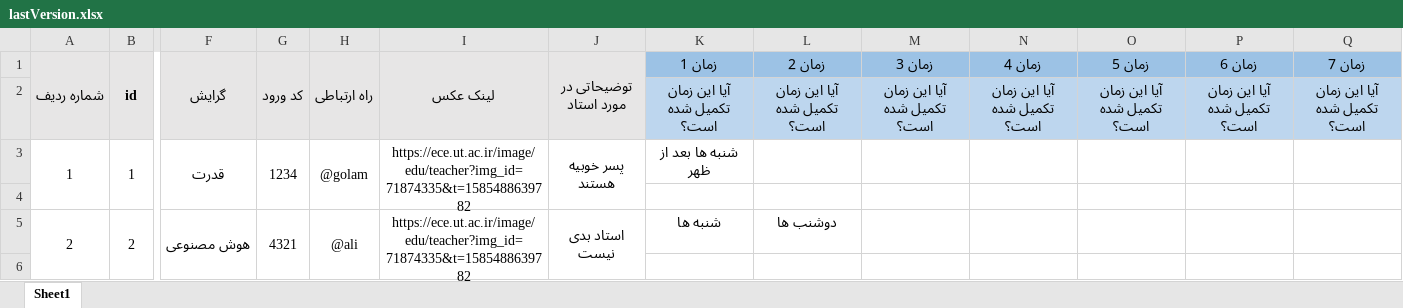
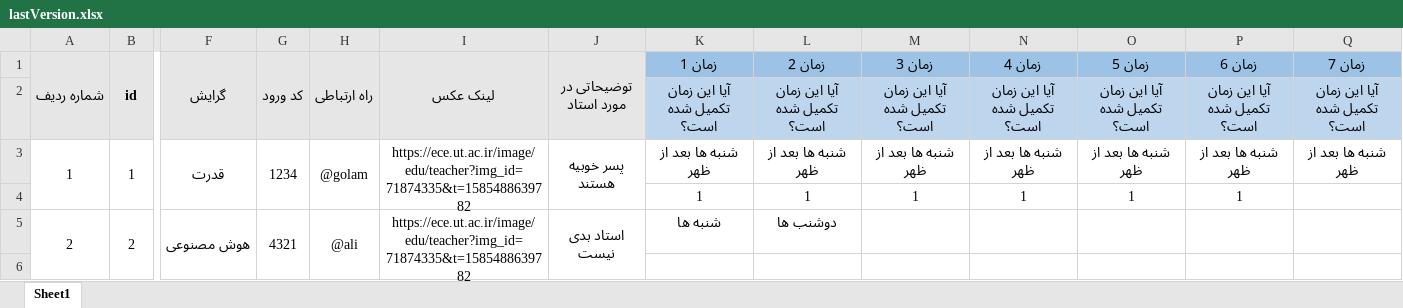
Before and after one commit to ali79taba/book_slot_telegram_bot, an Excel workbook: data/lastVersion.xlsx, sheet Sheet1, drawn as a sheet; only a part is shown, gaps mark what is left out; values as stored, in another font and other column widths than the file's, no borders; rows hold the shown columns only; the diff names each change by its address in the sheet, - before the commit and + after, or states it on an @@ line.

```diff
--- a/data/lastVersion.xlsx (sheet Sheet1)
+++ b/data/lastVersion.xlsx (sheet Sheet1)
-L3 (زمان 2): (empty)
+L3 (زمان 2): شنبه ها بعد از ظهر
-M3 (زمان 3): (empty)
+M3 (زمان 3): شنبه ها بعد از ظهر
-N3 (زمان 4): (empty)
+N3 (زمان 4): شنبه ها بعد از ظهر
-O3 (زمان 5): (empty)
+O3 (زمان 5): شنبه ها بعد از ظهر
-P3 (زمان 6): (empty)
+P3 (زمان 6): شنبه ها بعد از ظهر
-Q3 (زمان 7): (empty)
+Q3 (زمان 7): شنبه ها بعد از ظهر
-row 4: (empty)
+row 4:  |  |  |  |  |  |  | 1 | 1 | 1 | 1 | 1 | 1
```
Also changed, not shown: 2 other files.
